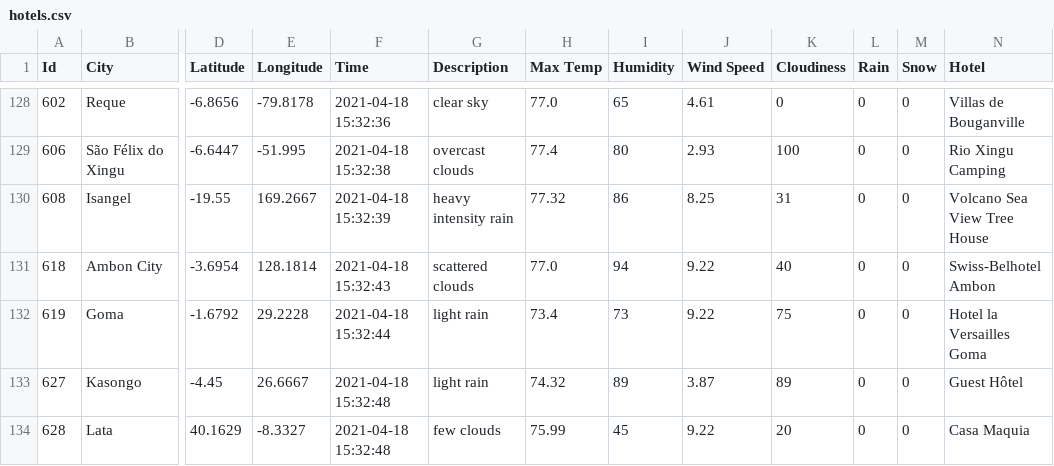
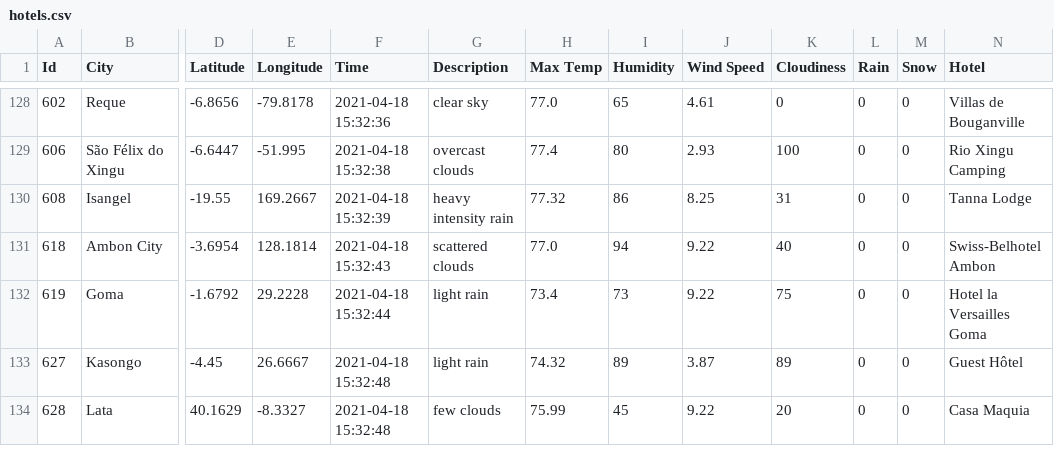
Before and after one commit to tri-bui/sandbox-mappers, a CSV file: trip-mapping/data/hotels.csv, drawn as a sheet; only a part is shown, gaps mark what is left out; the diff names each change by its address in the sheet, - before the commit and + after, or states it on an @@ line.

```diff
--- a/trip-mapping/data/hotels.csv
+++ b/trip-mapping/data/hotels.csv
-N130 (Hotel): Volcano Sea View Tree House
+N130 (Hotel): Tanna Lodge
```
Also changed, not shown: 13 other files.
